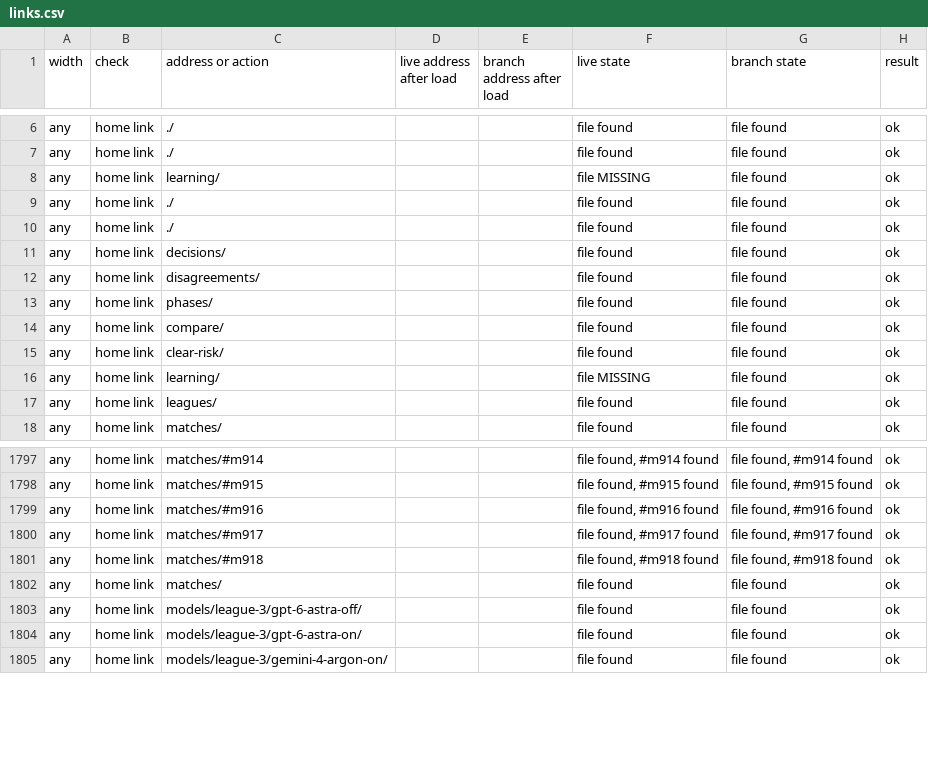
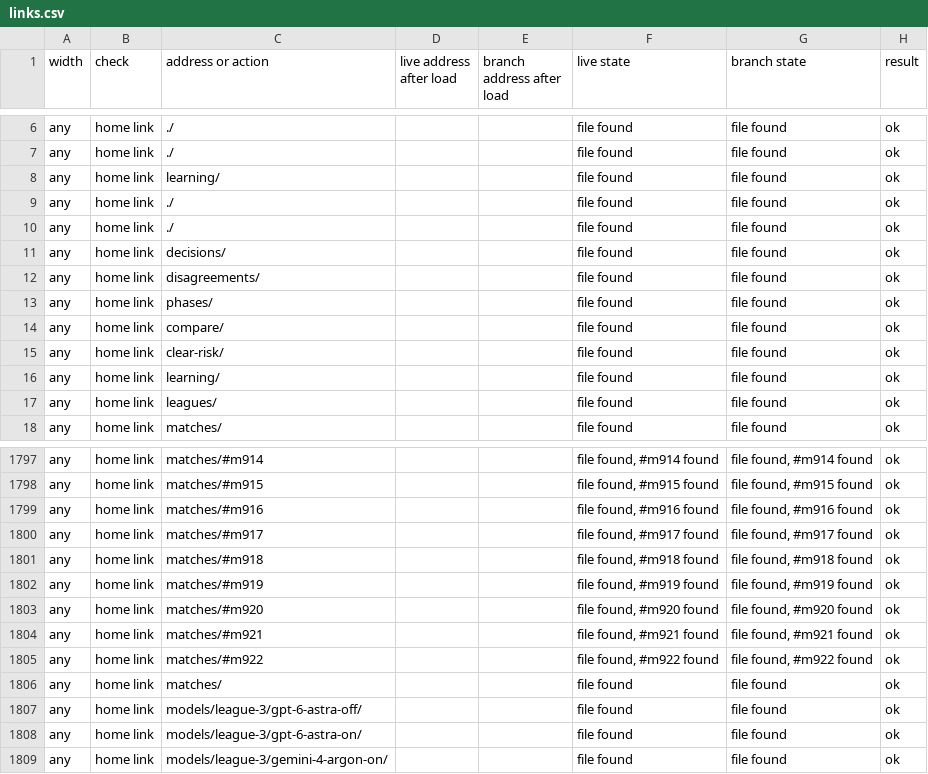
Before and after one commit to zekiworks/jevgammon, a CSV file: mailbox/front-story/review/links.csv, drawn as a sheet; only a part is shown, gaps mark what is left out.

Commit message:
mailbox: front-story review packet on origin/main base (render f45081f6; numbers 0 diffs vs live; checks 0 failures)

```diff
--- a/mailbox/front-story/review/links.csv
+++ b/mailbox/front-story/review/links.csv
@@ -7,3 +7,3 @@ any,home link,./,,,file found,file found,ok
 any,home link,./,,,file found,file found,ok
-any,home link,learning/,,,file MISSING,file found,ok
+any,home link,learning/,,,file found,file found,ok
 any,home link,./,,,file found,file found,ok
@@ -15,3 +15,3 @@ any,home link,compare/,,,file found,file found,ok
 any,home link,clear-risk/,,,file found,file found,ok
-any,home link,learning/,,,file MISSING,file found,ok
+any,home link,learning/,,,file found,file found,ok
 any,home link,leagues/,,,file found,file found,ok
@@ -1801,2 +1801,6 @@ any,home link,matches/#m917,,,"file found, #m917 found","file found, #m917 found
 any,home link,matches/#m918,,,"file found, #m918 found","file found, #m918 found",ok
+any,home link,matches/#m919,,,"file found, #m919 found","file found, #m919 found",ok
+any,home link,matches/#m920,,,"file found, #m920 found","file found, #m920 found",ok
+any,home link,matches/#m921,,,"file found, #m921 found","file found, #m921 found",ok
+any,home link,matches/#m922,,,"file found, #m922 found","file found, #m922 found",ok
 any,home link,matches/,,,file found,file found,ok
```
Also changed, not shown: 23 other files.
